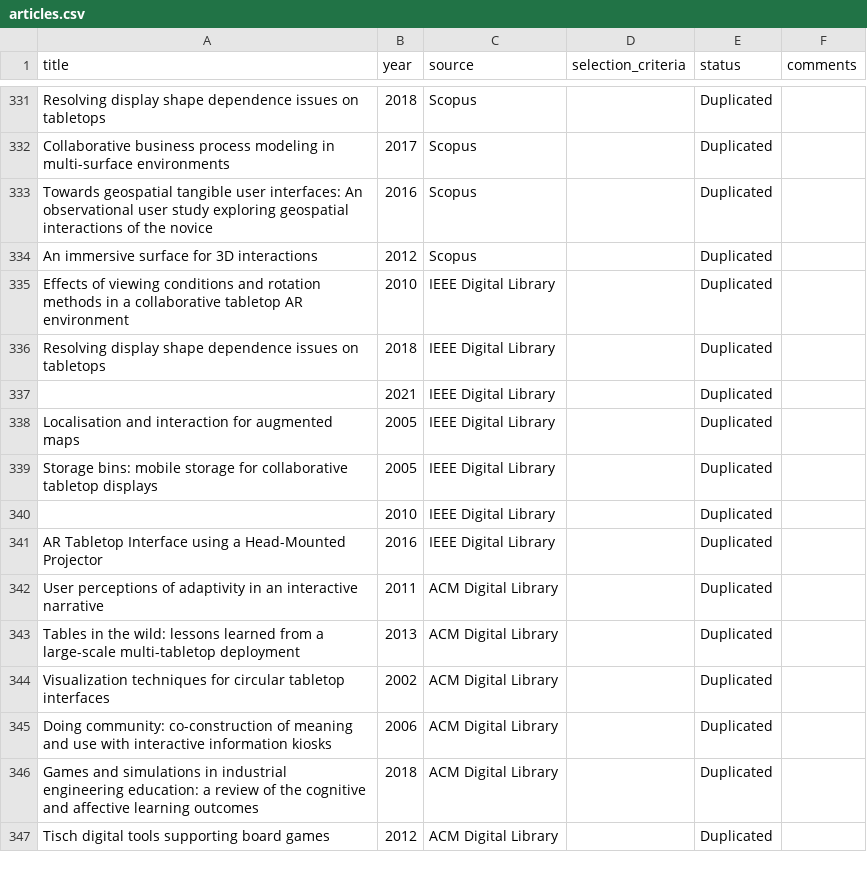
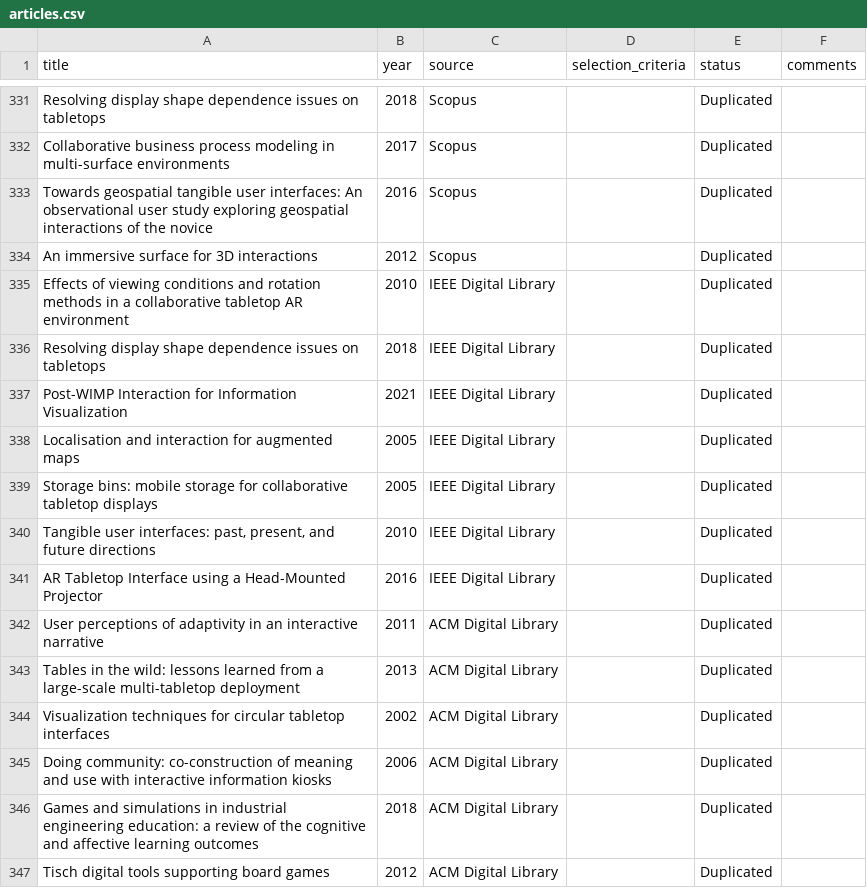
Before and after one commit to Guglis02/Tabletop-Data-Extraction, a CSV file: articles.csv, drawn as a sheet; only a part is shown, gaps mark what is left out.

```diff
--- a/articles.csv
+++ b/articles.csv
@@ -336,6 +336,6 @@ Effects of viewing conditions and rotation methods in a collaborative tabletop A
 Resolving display shape dependence issues on tabletops,2018,IEEE Digital Library,,Duplicated,
-,2021,IEEE Digital Library,,Duplicated,
+Post-WIMP Interaction for Information Visualization ,2021,IEEE Digital Library,,Duplicated,
 Localisation and interaction for augmented maps,2005,IEEE Digital Library,,Duplicated,
 Storage bins: mobile storage for collaborative tabletop displays,2005,IEEE Digital Library,,Duplicated,
-,2010,IEEE Digital Library,,Duplicated,
+"Tangible user interfaces: past, present, and future directions",2010,IEEE Digital Library,,Duplicated,
 AR Tabletop Interface using a Head-Mounted Projector,2016,IEEE Digital Library,,Duplicated,
```
Also changed, not shown: data_extraction.csv, merged_articles_data.csv, 4 other files.
